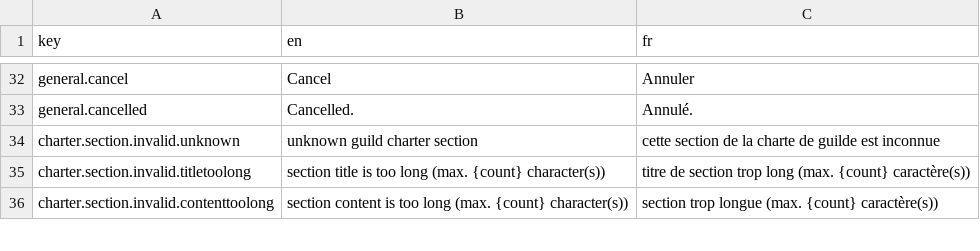
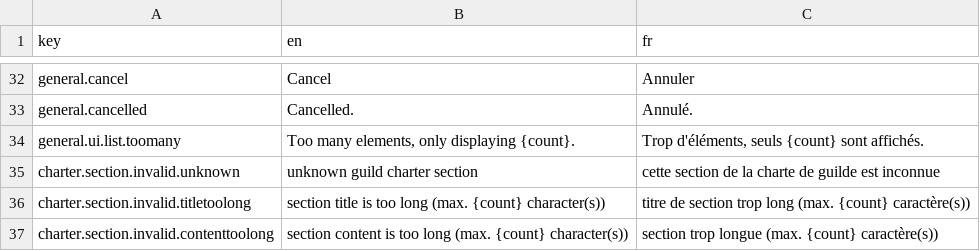
Before and after one commit to waliens/bloude-clockin, a CSV file: src/lang/lang.csv, drawn as a sheet; only a part is shown, gaps mark what is left out.

Commit message:
refactor embed lists

```diff
--- a/src/lang/lang.csv
+++ b/src/lang/lang.csv
@@ -33,2 +33,3 @@ general.cancel,"Cancel","Annuler"
 general.cancelled,"Cancelled.","Annulé."
+general.ui.list.toomany,"Too many elements, only displaying {count}.","Trop d'éléments, seuls {count} sont affichés."
 charter.section.invalid.unknown,"unknown guild charter section","cette section de la charte de guilde est inconnue"
```
Also changed, not shown: 2 other files.
